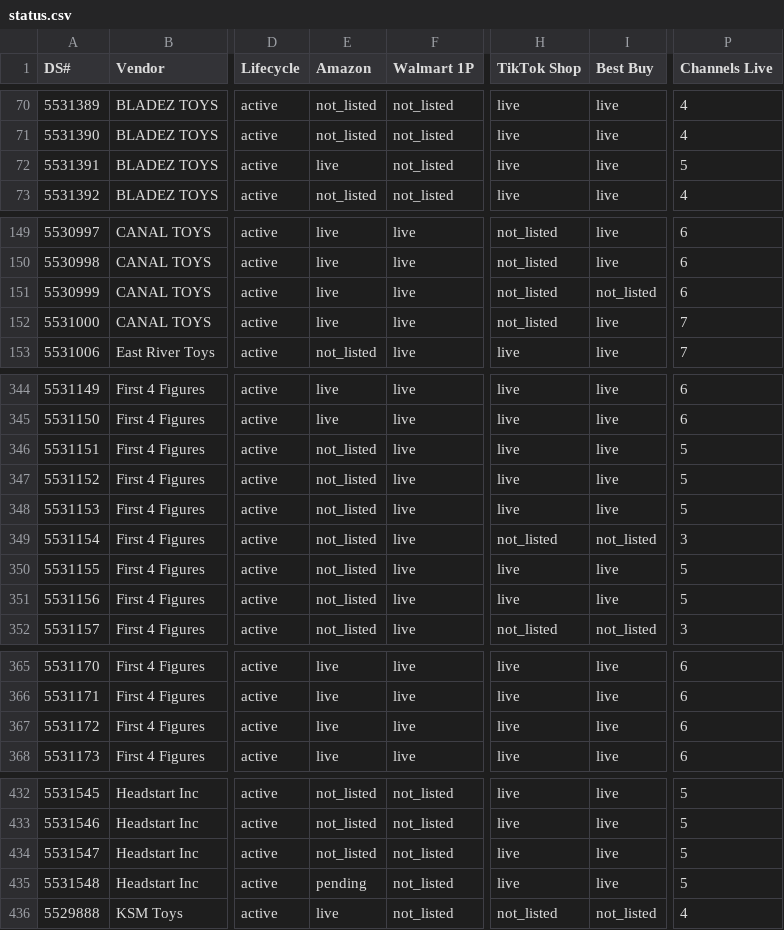
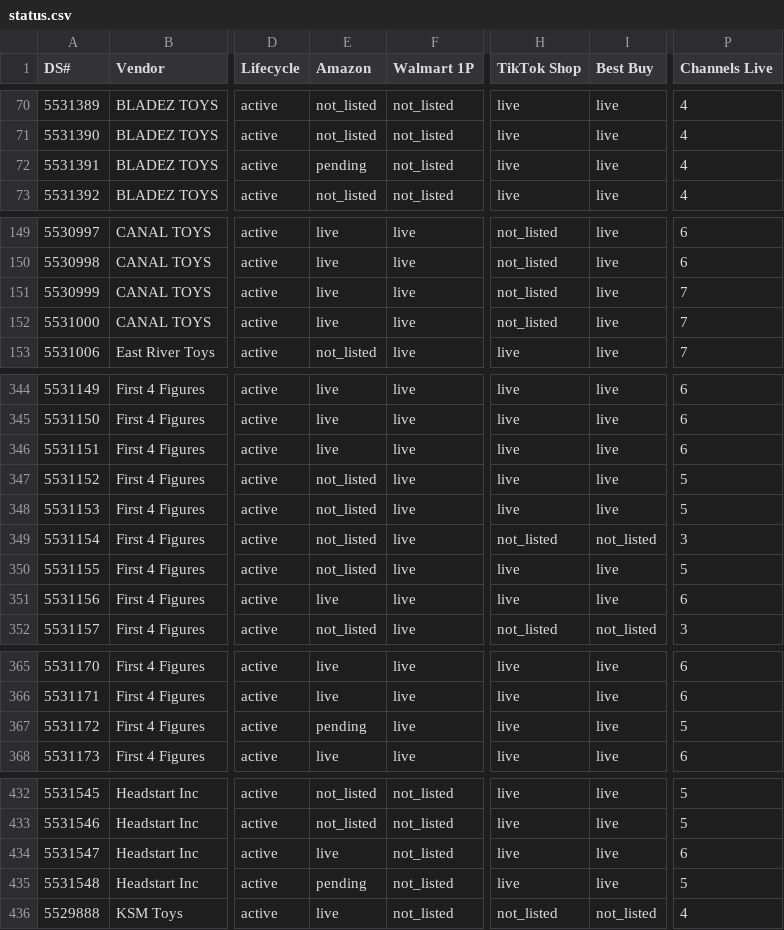
Before and after one commit to jmaitner/DS_Setup_Repo, a CSV file: index/status.csv, drawn as a sheet; only a part is shown, gaps mark what is left out; the diff covers the shown part only; the diff names each change by its address in the sheet, - before the commit and + after, or states it on an @@ line.

```diff
--- a/index/status.csv
+++ b/index/status.csv
-E72 (Amazon): live
+E72 (Amazon): pending
-P72 (Channels Live): 5
+P72 (Channels Live): 4
-I151 (Best Buy): not_listed
+I151 (Best Buy): live
-P151 (Channels Live): 6
+P151 (Channels Live): 7
-E346 (Amazon): not_listed
+E346 (Amazon): live
-P346 (Channels Live): 5
+P346 (Channels Live): 6
-E351 (Amazon): not_listed
+E351 (Amazon): live
-P351 (Channels Live): 5
+P351 (Channels Live): 6
-E367 (Amazon): live
+E367 (Amazon): pending
-P367 (Channels Live): 6
+P367 (Channels Live): 5
-E434 (Amazon): not_listed
+E434 (Amazon): live
-P434 (Channels Live): 5
+P434 (Channels Live): 6
```
Also changed, not shown: 33 edited cells elsewhere in this file, 23 other files.
